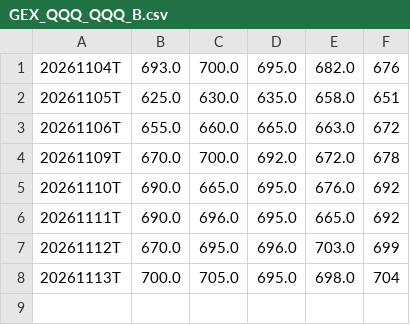
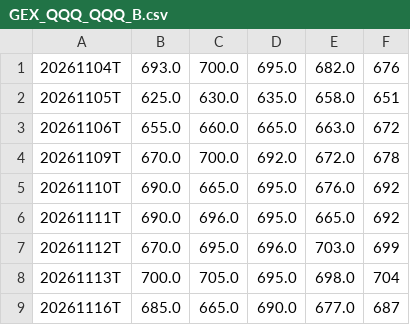
Before and after one commit to igack/gex-seeds, a CSV file: data/GEX_QQQ_QQQ_B.csv, drawn as a sheet; the diff names each change by its address in the sheet, - before the commit and + after, or states it on an @@ line.

```diff
--- a/data/GEX_QQQ_QQQ_B.csv
+++ b/data/GEX_QQQ_QQQ_B.csv
+row 9: 20261116T | 685.0 | 665.0 | 690.0 | 677.0 | 687
```
Also changed, not shown: data/GEX_QQQ_ODTE.csv, data/GEX_QQQ_QQQ_A.csv, 3 other files.
